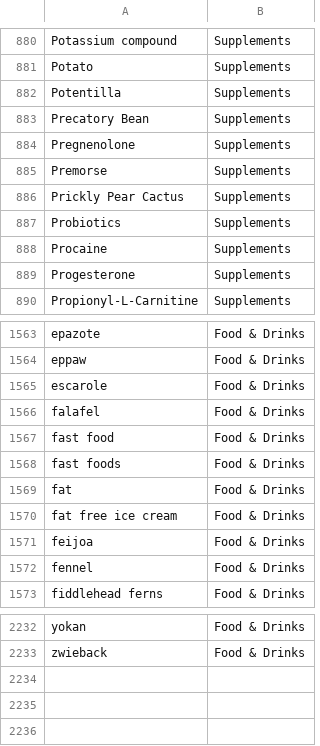
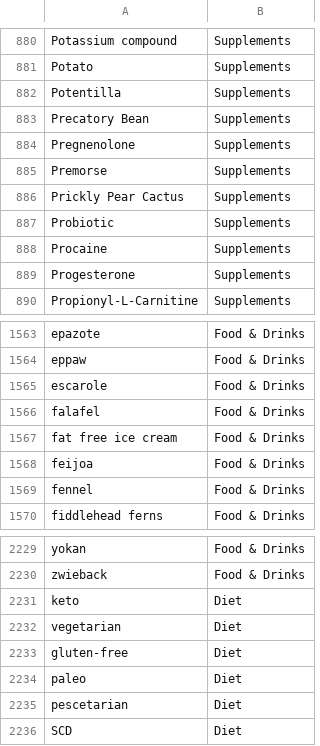
Before and after one commit to samuel-casey/Skipping, a CSV file: Webdrivers/Personal/WT_Database/treatments.csv, drawn as a sheet; only a part is shown, gaps mark what is left out.

```diff
--- a/Webdrivers/Personal/WT_Database/treatments.csv
+++ b/Webdrivers/Personal/WT_Database/treatments.csv
@@ -886,3 +886,3 @@ Premorse,Supplements
 Prickly Pear Cactus,Supplements
-Probiotics,Supplements
+Probiotic,Supplements
 Procaine,Supplements
@@ -1566,5 +1566,2 @@ escarole,Food & Drinks
 falafel,Food & Drinks
-fast food,Food & Drinks
-fast foods,Food & Drinks
-fat,Food & Drinks
 fat free ice cream,Food & Drinks
@@ -2233 +2230,7 @@ yokan,Food & Drinks
 zwieback,Food & Drinks
+keto,Diet
+vegetarian,Diet
+gluten-free,Diet
+paleo,Diet
+pescetarian,Diet
+SCD,Diet
```
Also changed, not shown: Webdrivers/Personal/WT_Database/conditions.csv, 12 other files.
